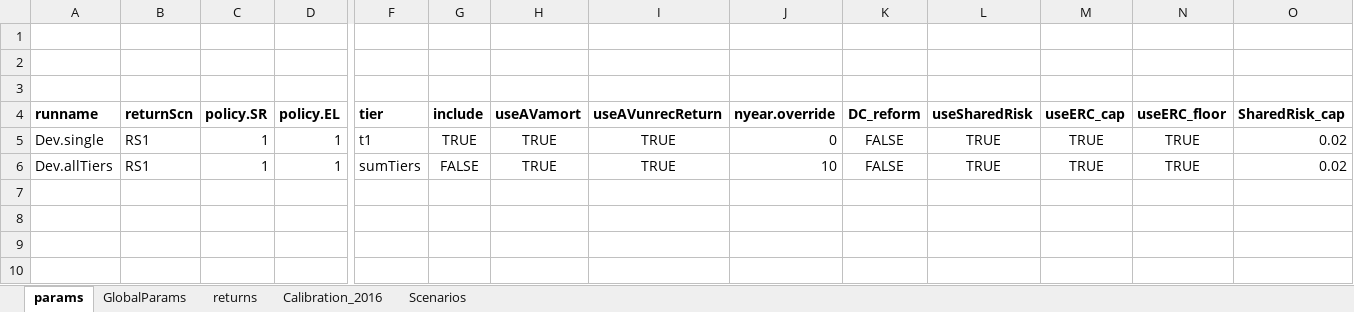
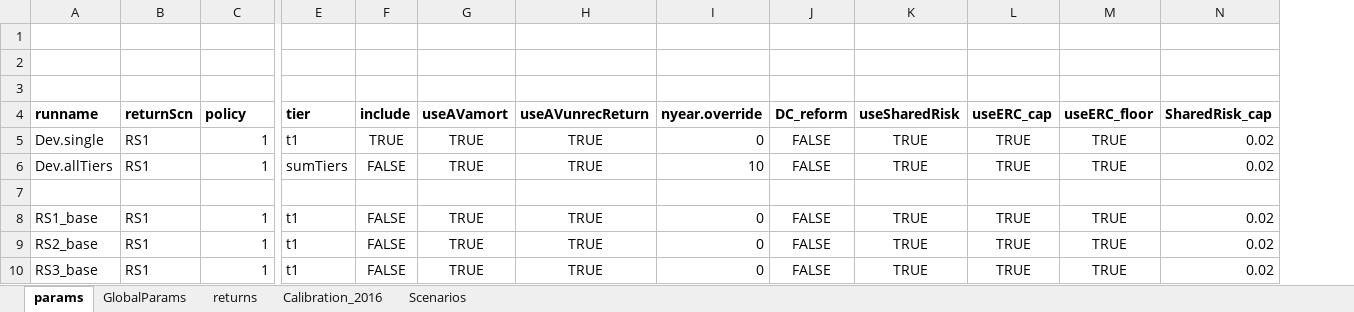
Before and after one commit to marshallpku/Model_NCTSERS, an Excel workbook: RunControl.xlsx, sheet params, drawn as a sheet; only a part is shown, gaps mark what is left out; values as stored, in another font and other column widths than the file's, no borders; removed rows and columns are numbered as before the commit, all else as after; rows hold the shown columns only; the diff names each change by its address in the sheet, - before the commit and + after, or states it on an @@ line.

```diff
--- a/RunControl.xlsx (sheet params)
+++ b/RunControl.xlsx (sheet params)
-column D (policy.EL), rows 5-6: 1 | 1
-C4: policy.SR
+C4: policy
+row 7: (empty)
+row 8: RS1_base | RS1 | 1 | t1 | FALSE | TRUE | TRUE | 0 | FALSE | TRUE | TRUE | TRUE | 0.02
+row 9: RS2_base | RS1 | 1 | t1 | FALSE | TRUE | TRUE | 0 | FALSE | TRUE | TRUE | TRUE | 0.02
+row 10: RS3_base | RS1 | 1 | t1 | FALSE | TRUE | TRUE | 0 | FALSE | TRUE | TRUE | TRUE | 0.02
```
Also changed, not shown: 12 other files.
